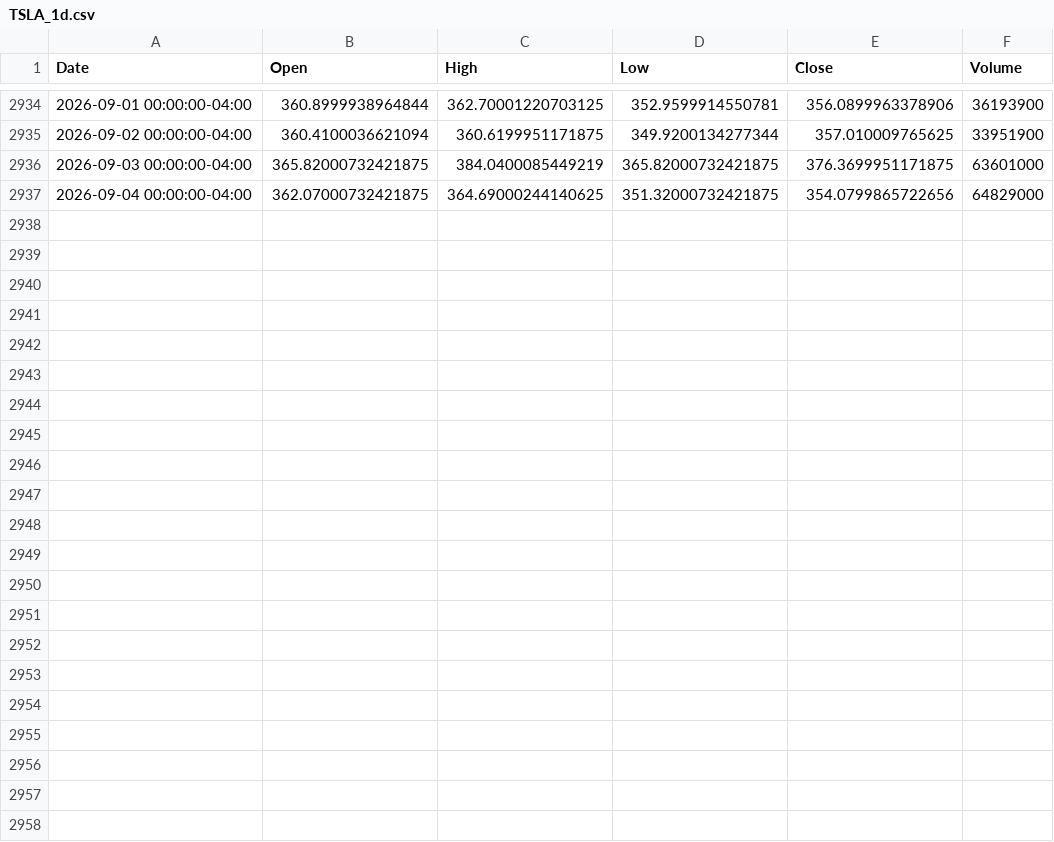
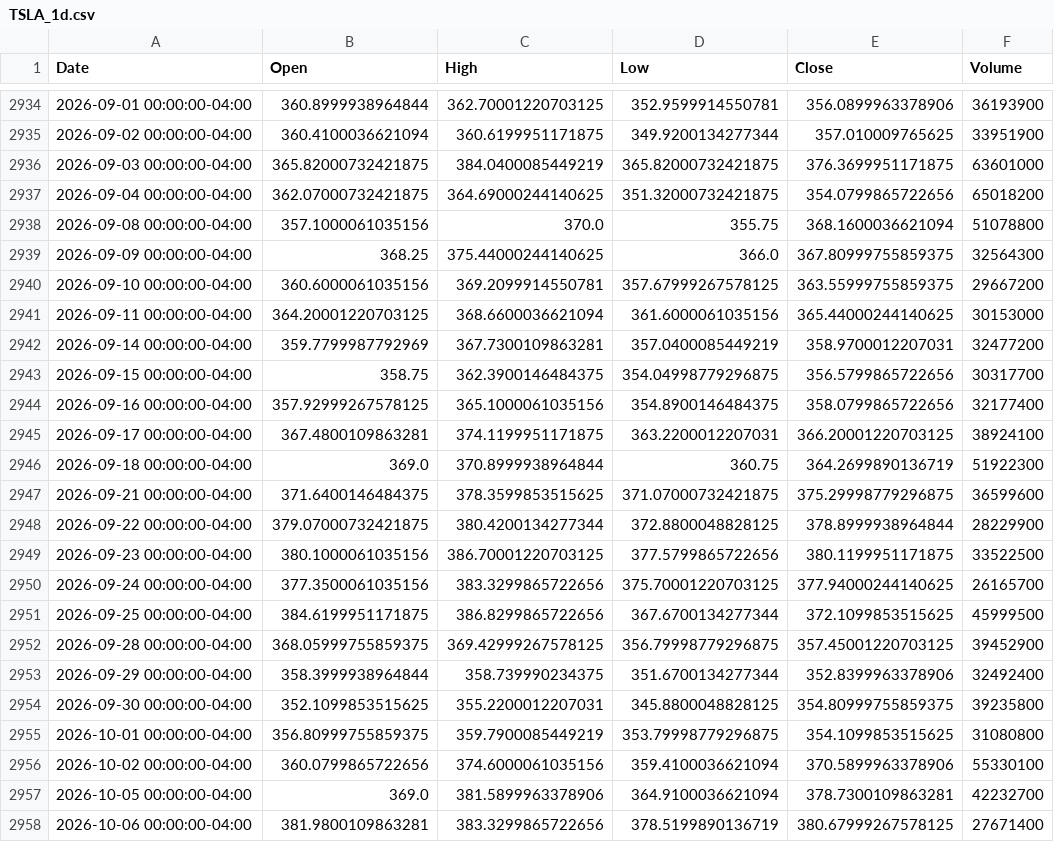
Before and after one commit to tarun1790/stock-trends-prediction-and-risk-assessment, a CSV file: data_storage/TSLA_1d.csv, drawn as a sheet; only a part is shown, gaps mark what is left out.

```diff
--- a/data_storage/TSLA_1d.csv
+++ b/data_storage/TSLA_1d.csv
@@ -2936,2 +2936,23 @@ Date,Open,High,Low,Close,Volume
 2026-09-03 00:00:00-04:00,365.82000732421875,384.0400085449219,365.82000732421875,376.3699951171875,63601000
-2026-09-04 00:00:00-04:00,362.07000732421875,364.69000244140625,351.32000732421875,354.0799865722656,64829000
+2026-09-04 00:00:00-04:00,362.07000732421875,364.69000244140625,351.32000732421875,354.0799865722656,65018200
+2026-09-08 00:00:00-04:00,357.1000061035156,370.0,355.75,368.1600036621094,51078800
+2026-09-09 00:00:00-04:00,368.25,375.44000244140625,366.0,367.80999755859375,32564300
+2026-09-10 00:00:00-04:00,360.6000061035156,369.2099914550781,357.67999267578125,363.55999755859375,29667200
+2026-09-11 00:00:00-04:00,364.20001220703125,368.6600036621094,361.6000061035156,365.44000244140625,30153000
+2026-09-14 00:00:00-04:00,359.7799987792969,367.7300109863281,357.0400085449219,358.9700012207031,32477200
+2026-09-15 00:00:00-04:00,358.75,362.3900146484375,354.04998779296875,356.5799865722656,30317700
+2026-09-16 00:00:00-04:00,357.92999267578125,365.1000061035156,354.8900146484375,358.0799865722656,32177400
+2026-09-17 00:00:00-04:00,367.4800109863281,374.1199951171875,363.2200012207031,366.20001220703125,38924100
+2026-09-18 00:00:00-04:00,369.0,370.8999938964844,360.75,364.2699890136719,51922300
+2026-09-21 00:00:00-04:00,371.6400146484375,378.3599853515625,371.07000732421875,375.29998779296875,36599600
+2026-09-22 00:00:00-04:00,379.07000732421875,380.4200134277344,372.8800048828125,378.8999938964844,28229900
+2026-09-23 00:00:00-04:00,380.1000061035156,386.70001220703125,377.5799865722656,380.1199951171875,33522500
+2026-09-24 00:00:00-04:00,377.3500061035156,383.3299865722656,375.70001220703125,377.94000244140625,26165700
+2026-09-25 00:00:00-04:00,384.6199951171875,386.8299865722656,367.6700134277344,372.1099853515625,45999500
+2026-09-28 00:00:00-04:00,368.05999755859375,369.42999267578125,356.79998779296875,357.45001220703125,39452900
+2026-09-29 00:00:00-04:00,358.3999938964844,358.739990234375,351.6700134277344,352.8399963378906,32492400
+2026-09-30 00:00:00-04:00,352.1099853515625,355.2200012207031,345.8800048828125,354.80999755859375,39235800
+2026-10-01 00:00:00-04:00,356.80999755859375,359.7900085449219,353.79998779296875,354.1099853515625,31080800
+2026-10-02 00:00:00-04:00,360.0799865722656,374.6000061035156,359.4100036621094,370.5899963378906,55330100
+2026-10-05 00:00:00-04:00,369.0,381.5899963378906,364.9100036621094,378.7300109863281,42232700
+2026-10-06 00:00:00-04:00,381.9800109863281,383.3299865722656,378.5199890136719,380.67999267578125,27671400
```
Also changed, not shown: data_storage/AAPL_1d.csv, data_storage/GLD_1d.csv, 19 other files.
